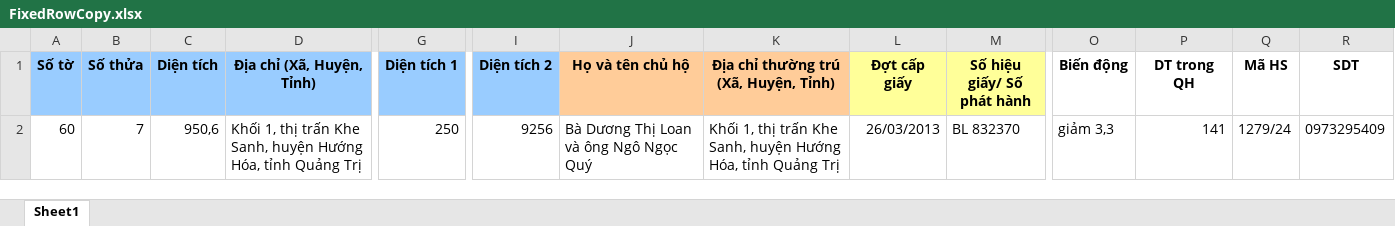
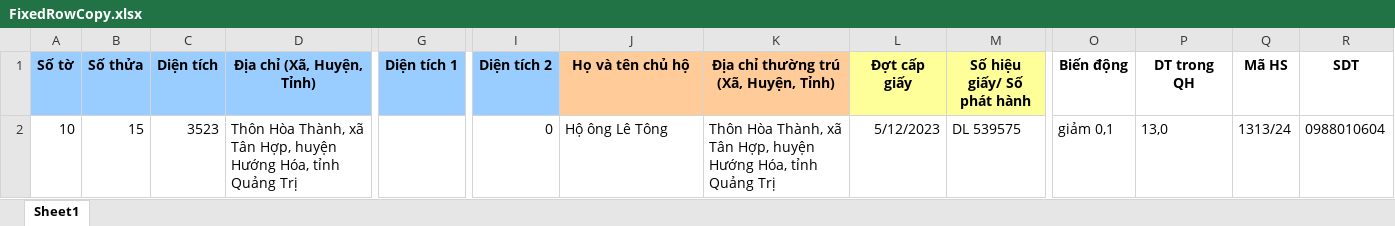
Before and after one commit to guitarkhongem/SOMUCKE, an Excel workbook: SODO/Khe Sanh/FixedRowCopy.xlsx, sheet Sheet1, drawn as a sheet; only a part is shown, gaps mark what is left out; values as stored, in another font and other column widths than the file's, no borders; charts and pictures not drawn; removed rows and columns are numbered as before the commit, all else as after; rows hold the shown columns only; the diff names each change by its address in the sheet, - before the commit and + after, or states it on an @@ line.

```diff
--- a/SODO/Khe Sanh/FixedRowCopy.xlsx (sheet Sheet1)
+++ b/SODO/Khe Sanh/FixedRowCopy.xlsx (sheet Sheet1)
-row 2: 60 | 7 | 950,6 | Khối 1, thị trấn Khe Sanh, huyện Hướng Hóa, tỉnh Quảng Trị | 250 | 9256 | Bà Dương Thị Loan và ông Ngô Ngọc Quý | Khối 1, thị trấn Khe Sanh, huyện Hướng Hóa, tỉnh Quảng Trị | 26/03/2013 | BL 832370 | giảm 3,3 | 141 | 1279/24 | 0973295409
+row 2: 10 | 15 | 3523 | Thôn Hòa Thành, xã Tân Hợp, huyện Hướng Hóa, tỉnh Quảng Trị |  | 0 | Hộ ông Lê Tông | Thôn Hòa Thành, xã Tân Hợp, huyện Hướng Hóa, tỉnh Quảng Trị | 5/12/2023 | DL 539575 | giảm 0,1 | 13,0 | 1313/24 | 0988010604
```
Also changed, not shown: charts or pictures, SODO/Khe Sanh/Mau Gcadas_Khe Sanh.xlsm, 7 other files.
